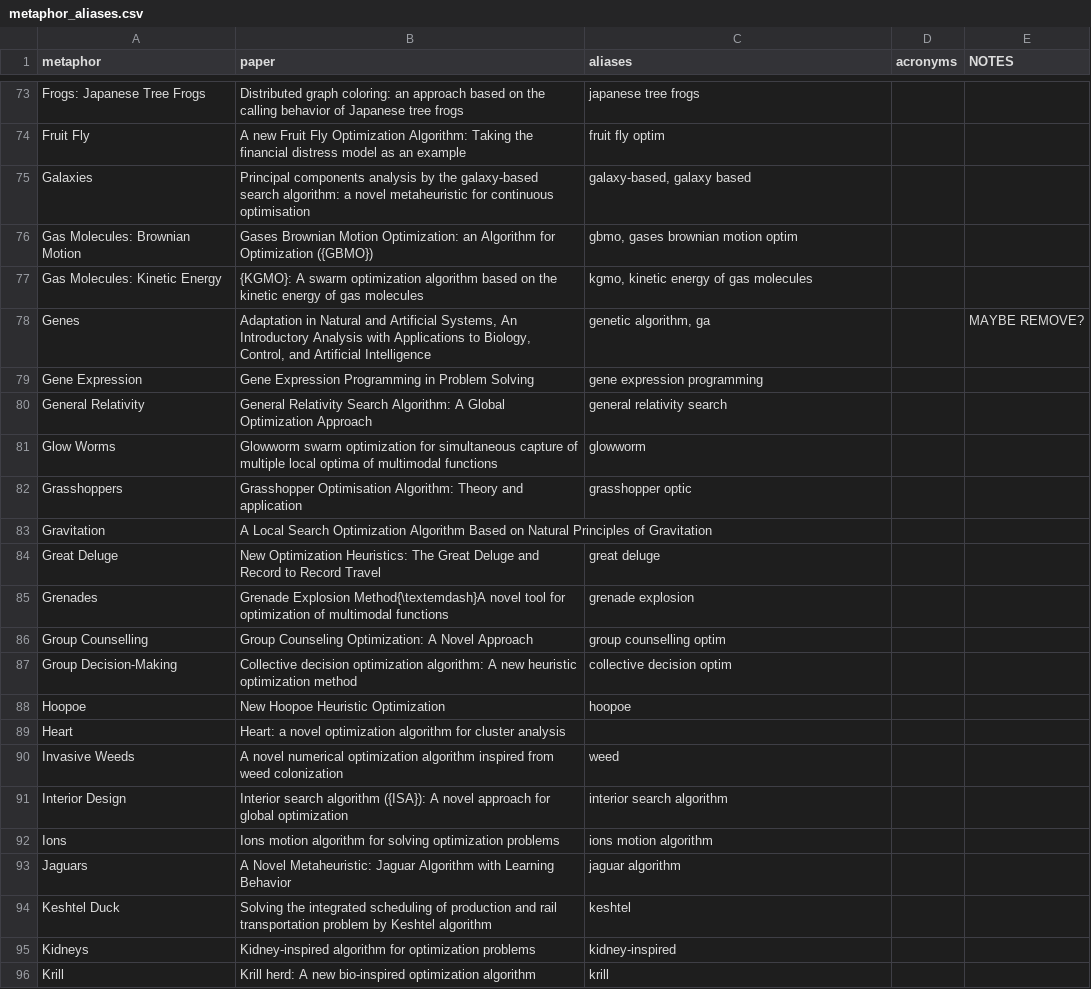
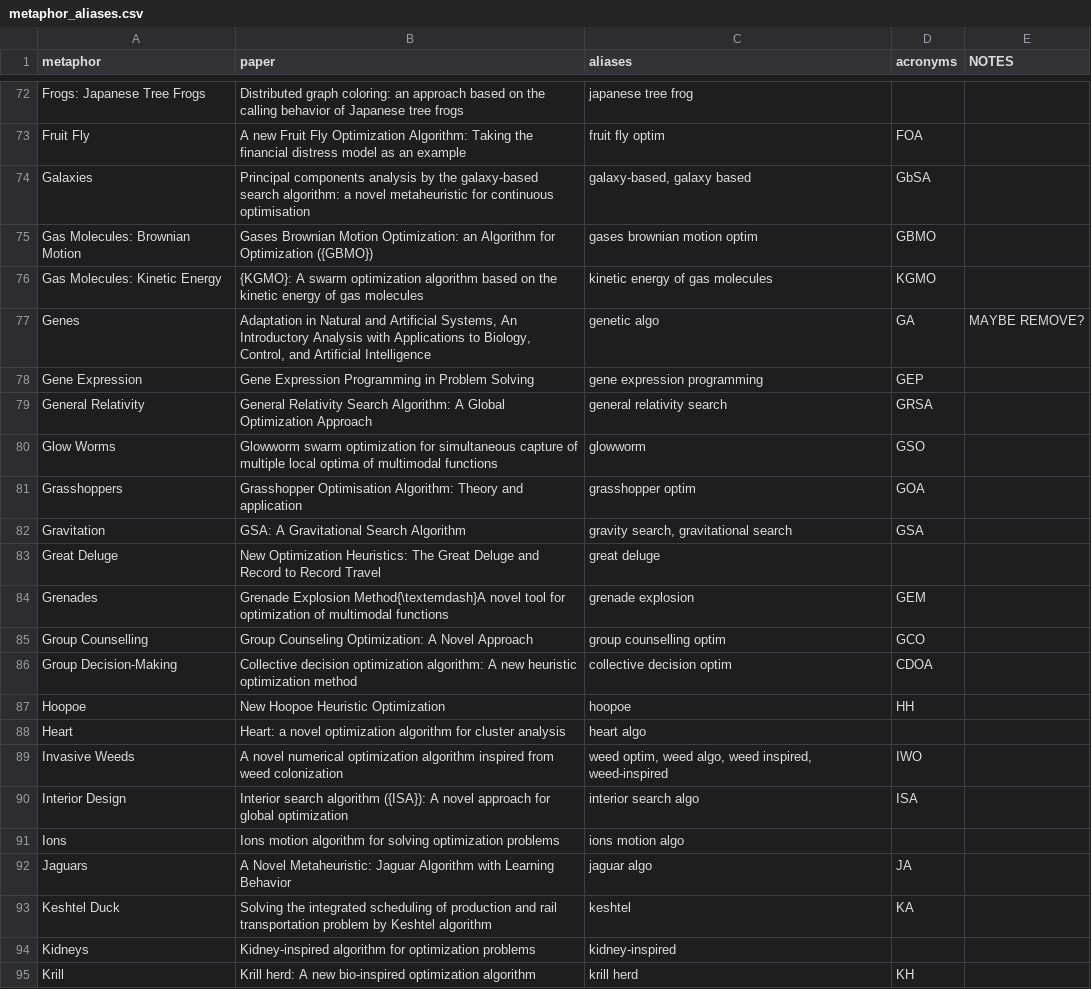
Before and after one commit to fcampelo/EC-Bestiary, a CSV file: analysis_files/metaphor_aliases.csv, drawn as a sheet; only a part is shown, gaps mark what is left out; addresses are those after the commit; the diff covers the shown part only; the diff names each change by its address in the sheet, - before the commit and + after, or states it on an @@ line.

Commit message:
Updated metaphor aliases file

```diff
--- a/analysis_files/metaphor_aliases.csv
+++ b/analysis_files/metaphor_aliases.csv
-C72 (aliases): japanese tree frogs
+C72 (aliases): japanese tree frog
-D73 (acronyms): (empty)
+D73 (acronyms): FOA
-D74 (acronyms): (empty)
+D74 (acronyms): GbSA
-C75 (aliases): gbmo, gases brownian motion optim
+C75 (aliases): gases brownian motion optim
-D75 (acronyms): (empty)
+D75 (acronyms): GBMO
-C76 (aliases): kgmo, kinetic energy of gas molecules
+C76 (aliases): kinetic energy of gas molecules
-D76 (acronyms): (empty)
+D76 (acronyms): KGMO
-C77 (aliases): genetic algorithm, ga
+C77 (aliases): genetic algo
-D77 (acronyms): (empty)
+D77 (acronyms): GA
-D78 (acronyms): (empty)
+D78 (acronyms): GEP
-D79 (acronyms): (empty)
+D79 (acronyms): GRSA
-D80 (acronyms): (empty)
+D80 (acronyms): GSO
-C81 (aliases): grasshopper optic
+C81 (aliases): grasshopper optim
-D81 (acronyms): (empty)
+D81 (acronyms): GOA
-B82 (paper): A Local Search Optimization Algorithm Based on Natural Principles of Gravitation
+B82 (paper): GSA: A Gravitational Search Algorithm
-C82 (aliases): (empty)
+C82 (aliases): gravity search, gravitational search
-D82 (acronyms): (empty)
+D82 (acronyms): GSA
-D84 (acronyms): (empty)
+D84 (acronyms): GEM
-D85 (acronyms): (empty)
+D85 (acronyms): GCO
-D86 (acronyms): (empty)
+D86 (acronyms): CDOA
-D87 (acronyms): (empty)
+D87 (acronyms): HH
-C88 (aliases): (empty)
+C88 (aliases): heart algo
-C89 (aliases): weed
+C89 (aliases): weed optim, weed algo, weed inspired, weed-inspired
-D89 (acronyms): (empty)
+D89 (acronyms): IWO
-C90 (aliases): interior search algorithm
+C90 (aliases): interior search algo
-D90 (acronyms): (empty)
+D90 (acronyms): ISA
-C91 (aliases): ions motion algorithm
+C91 (aliases): ions motion algo
-C92 (aliases): jaguar algorithm
+C92 (aliases): jaguar algo
-D92 (acronyms): (empty)
+D92 (acronyms): JA
-D93 (acronyms): (empty)
+D93 (acronyms): KA
-C95 (aliases): krill
+C95 (aliases): krill herd
-D95 (acronyms): (empty)
+D95 (acronyms): KH
```
Also changed, not shown: 2 removed rows and 142 edited cells elsewhere in this file, 1 other file.
